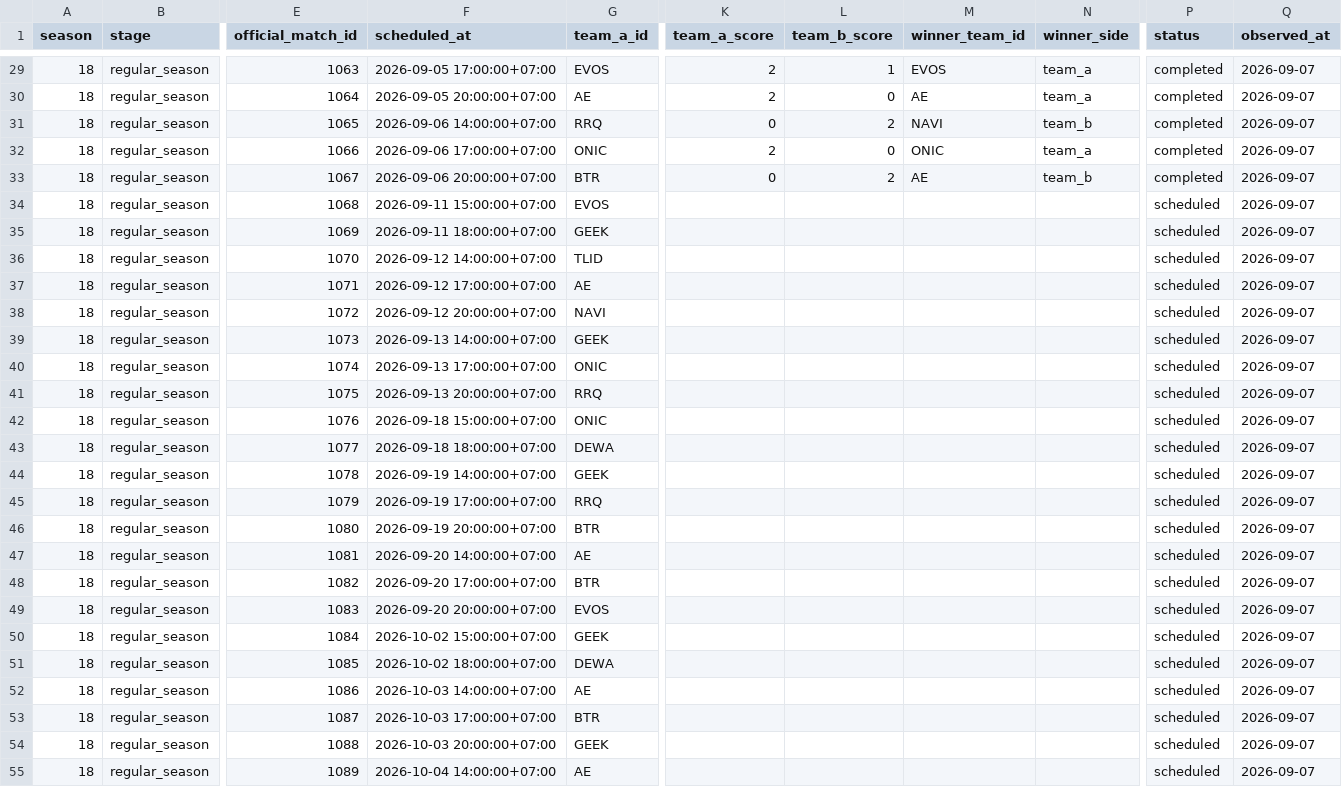
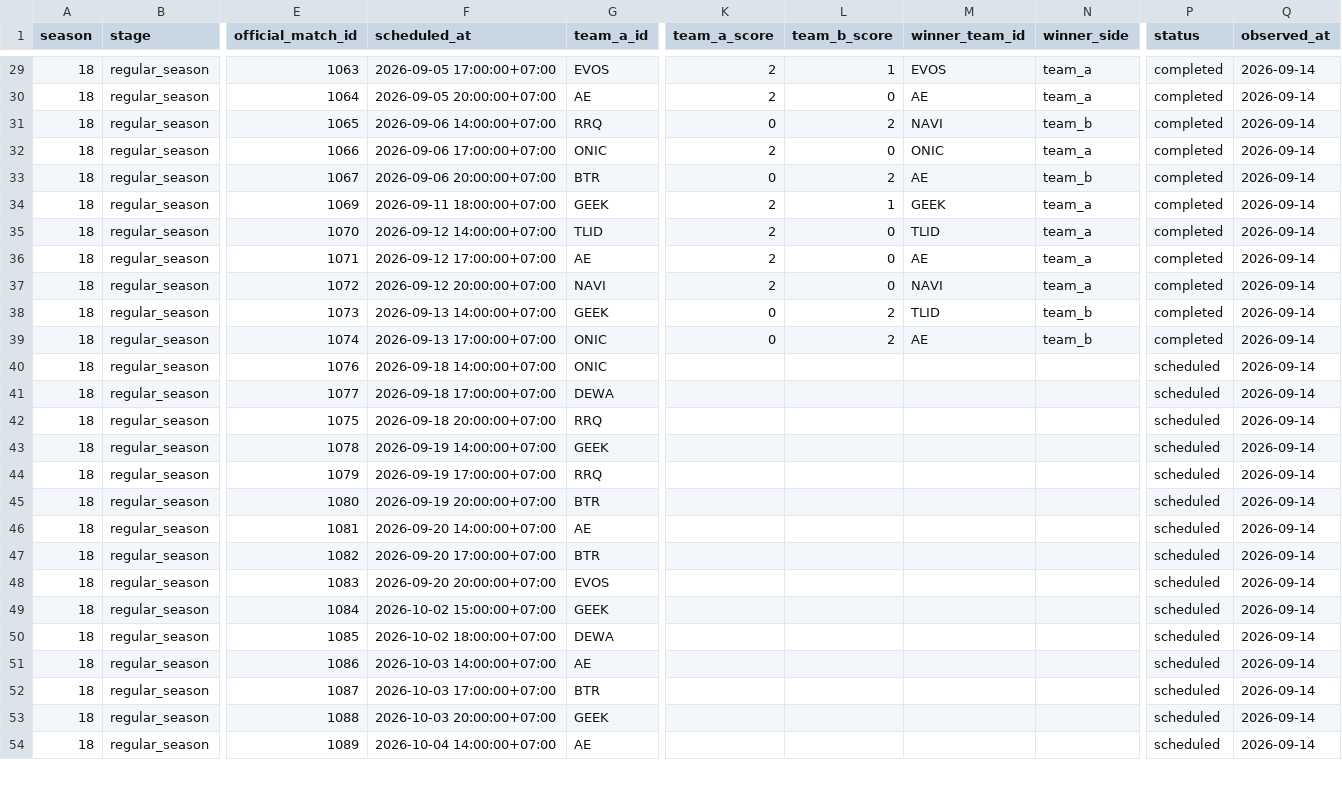
Before and after one commit to febrian2104/prediksi-juara-mpl-id-s18, a CSV file: data/season18/schedule_results.csv, drawn as a sheet; only a part is shown, gaps mark what is left out; removed rows and columns are numbered as before the commit, all else as after; rows hold the shown columns only; the diff covers the shown part only; the diff names each change by its address in the sheet, - before the commit and + after, or states it on an @@ line.

```diff
--- a/data/season18/schedule_results.csv
+++ b/data/season18/schedule_results.csv
-Q29:Q33 (observed_at): 2026-09-07
+Q29:Q33 (observed_at): 2026-09-14
-row 34: 18 | regular_season | 1068 | 2026-09-11 15:00:00+07:00 | EVOS |  |  |  |  | scheduled | 2026-09-07
-K34:K37 (team_a_score): (empty)
+K34:K37 (team_a_score): 2
-L34 (team_b_score): (empty)
+L34 (team_b_score): 1
-M34 (winner_team_id): (empty)
+M34 (winner_team_id): GEEK
-N34:N37 (winner_side): (empty)
+N34:N37 (winner_side): team_a
-P34:P39 (status): scheduled
+P34:P39 (status): completed
-Q34:Q39 (observed_at): 2026-09-07
+Q34:Q39 (observed_at): 2026-09-14
-L35:L37 (team_b_score): (empty)
+L35:L37 (team_b_score): 0
-M35 (winner_team_id): (empty)
+M35 (winner_team_id): TLID
-M36 (winner_team_id): (empty)
+M36 (winner_team_id): AE
-M37 (winner_team_id): (empty)
+M37 (winner_team_id): NAVI
-K38:K39 (team_a_score): (empty)
+K38:K39 (team_a_score): 0
-L38:L39 (team_b_score): (empty)
+L38:L39 (team_b_score): 2
-M38 (winner_team_id): (empty)
+M38 (winner_team_id): TLID
-N38:N39 (winner_side): (empty)
+N38:N39 (winner_side): team_b
-M39 (winner_team_id): (empty)
+M39 (winner_team_id): AE
-row 41: 18 | regular_season | 1075 | 2026-09-13 20:00:00+07:00 | RRQ |  |  |  |  | scheduled | 2026-09-07
-F40 (scheduled_at): 2026-09-18 15:00:00+07:00
+F40 (scheduled_at): 2026-09-18 14:00:00+07:00
-Q40:Q41 (observed_at): 2026-09-07
+Q40:Q41 (observed_at): 2026-09-14
-F41 (scheduled_at): 2026-09-18 18:00:00+07:00
+F41 (scheduled_at): 2026-09-18 17:00:00+07:00
+row 42: 18 | regular_season | 1075 | 2026-09-18 20:00:00+07:00 | RRQ |  |  |  |  | scheduled | 2026-09-14
-Q43:Q54 (observed_at): 2026-09-07
+Q43:Q54 (observed_at): 2026-09-14
```
Also changed, not shown: 1 added row and 47 edited cells elsewhere in this file, 16 other files.
